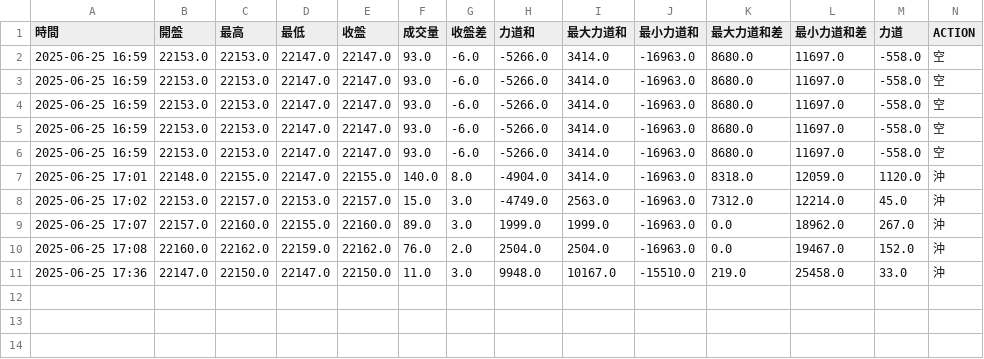
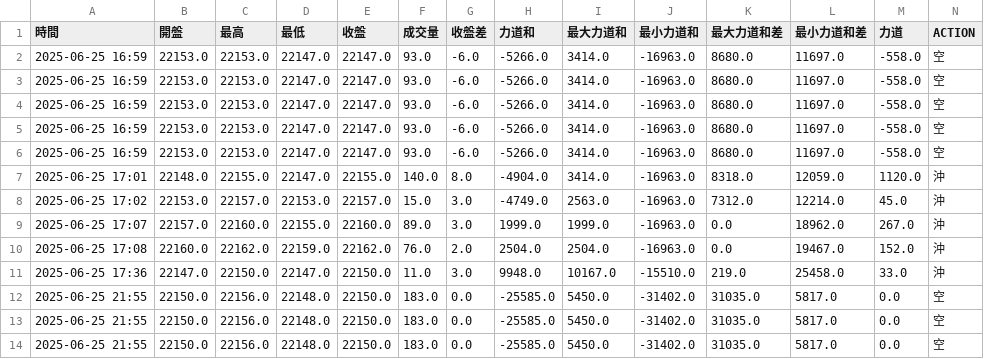
Before and after one commit to ttnlwayb/stk-1, a CSV file: bot-df_order-2025-06-25-night.csv, drawn as a sheet; only a part is shown; rows hold the shown columns only; the diff names each change by its address in the sheet, - before the commit and + after, or states it on an @@ line.

Commit message:
auto commit 2025/06/25 週三 21:55:23.64

```diff
--- a/bot-df_order-2025-06-25-night.csv
+++ b/bot-df_order-2025-06-25-night.csv
+row 12: 2025-06-25 21:55 | 22150.0 | 22156.0 | 22148.0 | 22150.0 | 183.0 | 0.0 | -25585.0 | 5450.0 | -31402.0 | 31035.0 | 5817.0 | 0.0 | 空
+row 13: 2025-06-25 21:55 | 22150.0 | 22156.0 | 22148.0 | 22150.0 | 183.0 | 0.0 | -25585.0 | 5450.0 | -31402.0 | 31035.0 | 5817.0 | 0.0 | 空
+row 14: 2025-06-25 21:55 | 22150.0 | 22156.0 | 22148.0 | 22150.0 | 183.0 | 0.0 | -25585.0 | 5450.0 | -31402.0 | 31035.0 | 5817.0 | 0.0 | 空
```
